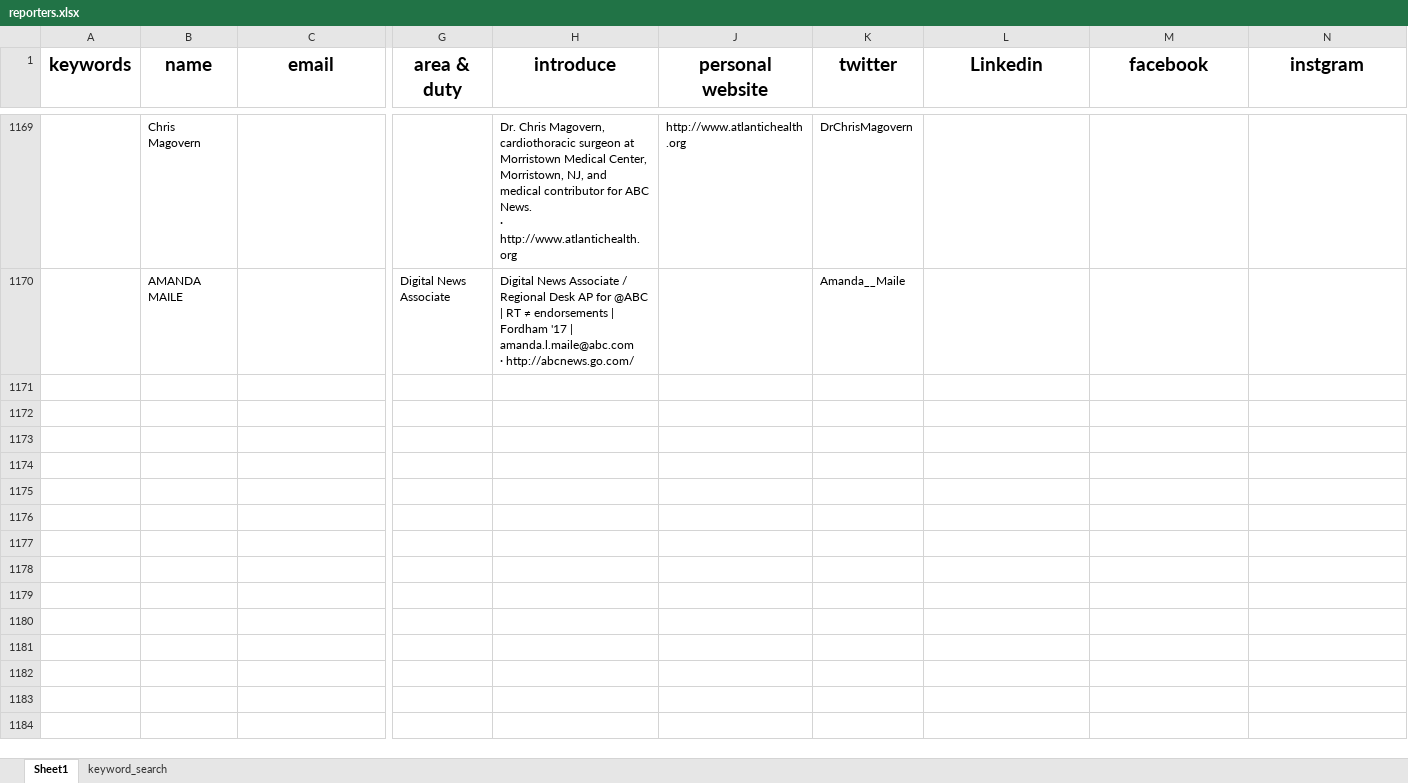
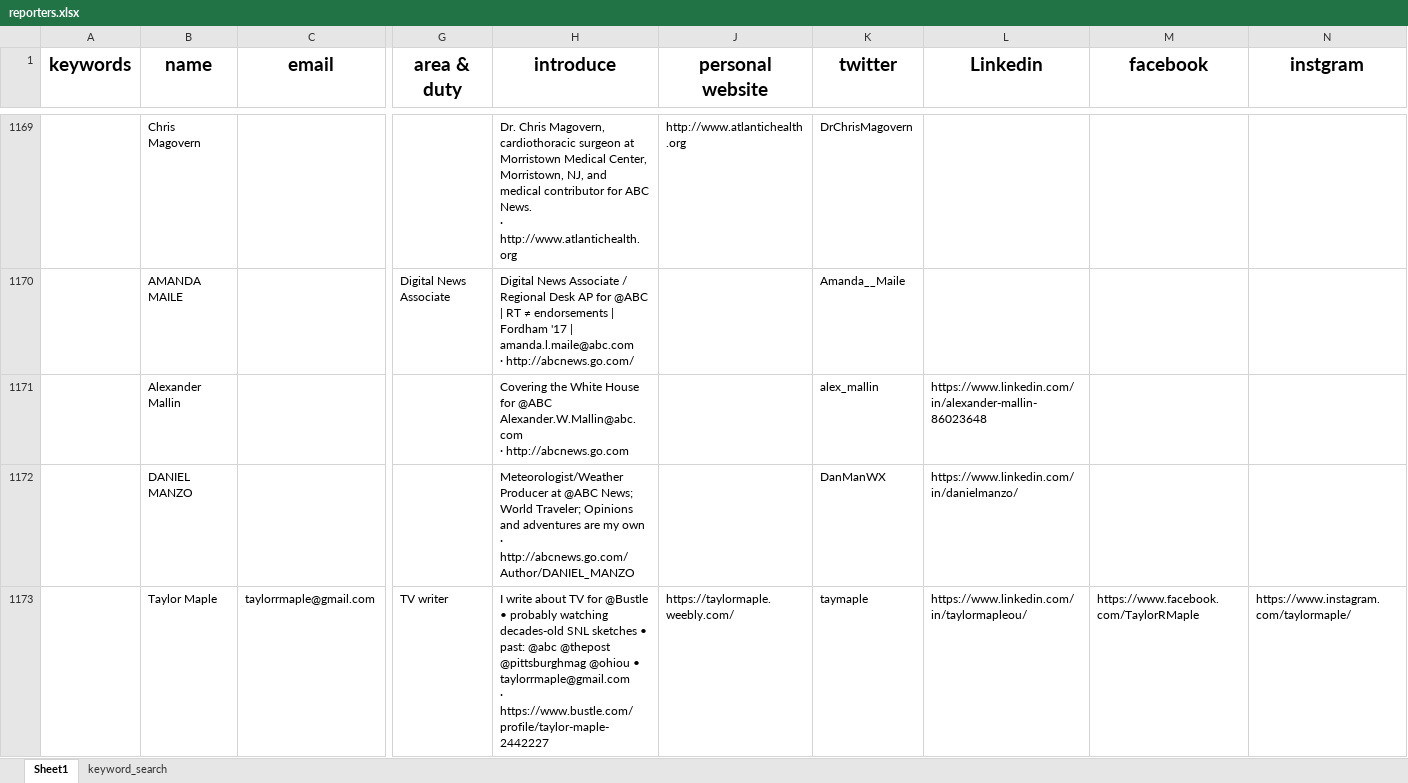
Before and after one commit to wuoshiwzm/journalist_contact, an Excel workbook: reporters.xlsx, sheet Sheet1, drawn as a sheet; only a part is shown, gaps mark what is left out; values as stored, in another font and other column widths than the file's, no borders; rows hold the shown columns only; ↵ is a line break in a cell; the diff covers the shown part only; the diff names each change by its address in the sheet, - before the commit and + after, or states it on an @@ line.

Commit message:
1-26

```diff
--- a/reporters.xlsx (sheet Sheet1)
+++ b/reporters.xlsx (sheet Sheet1)
+row 1171:  | Alexander Mallin |  |  | Covering the White House for @ABC Alexander.W.Mallin@abc.com ↵ · http://abcnews.go.com |  | alex_mallin | https://www.linkedin.com/in/alexander-mallin-86023648
+row 1172:  | DANIEL MANZO |  |  | Meteorologist/Weather Producer at @ABC News; World Traveler; Opinions and adventures are my own ↵ · http://abcnews.go.com/Author/DANIEL_MANZO |  | DanManWX | https://www.linkedin.com/in/danielmanzo/
+row 1173:  | Taylor Maple | taylorrmaple@gmail.com | TV writer | I write about TV for @Bustle • probably watching decades-old SNL sketches • past: @abc @thepost @pittsburghmag @ohiou • taylorrmaple@gmail.com ↵ · https://www.bustle.com/profile/taylor-maple-2442227 | https://taylormaple.weebly.com/ | taymaple | https://www.linkedin.com/in/taylormapleou/ | https://www.facebook.com/TaylorRMaple | https://www.instagram.com/taylormaple/
```
Also changed, not shown: 7 added rows elsewhere in this sheet.
